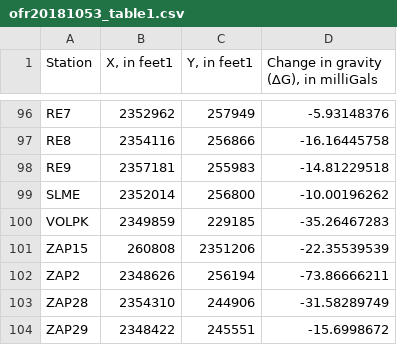
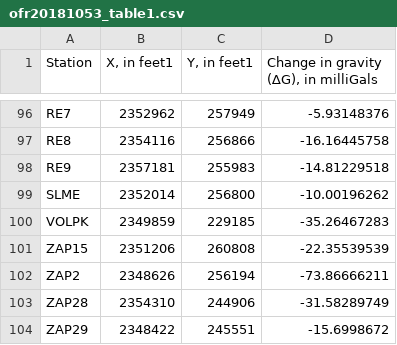
Before and after one commit to collincr/gravrouting, a CSV file: data/ofr20181053_table1.csv, drawn as a sheet; only a part is shown, gaps mark what is left out.

Commit message:
Corrected data where x y reversed by mistake

```diff
--- a/data/ofr20181053_table1.csv
+++ b/data/ofr20181053_table1.csv
@@ -100,3 +100,3 @@ SLME,2352014,256800,-10.00196262
 VOLPK,2349859,229185,-35.26467283
-ZAP15,260808,2351206,-22.35539539
+ZAP15,2351206,260808,-22.35539539
 ZAP2,2348626,256194,-73.86666211
```
Also changed, not shown: 2 other files.
